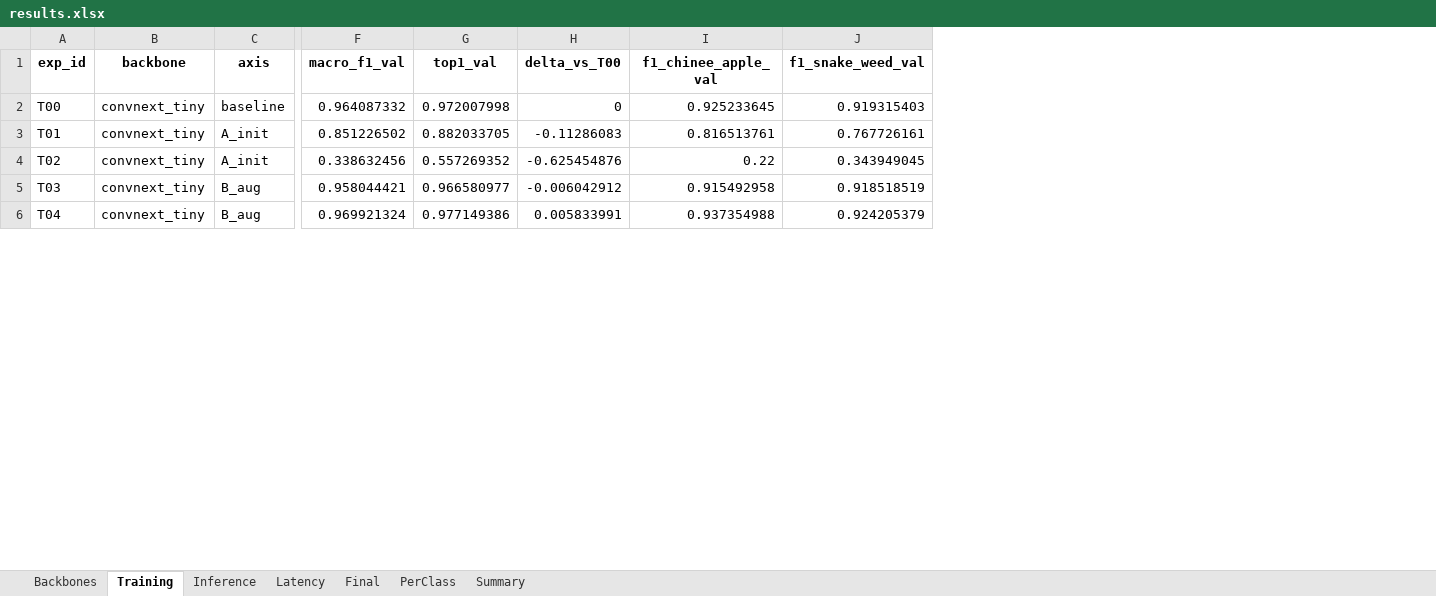
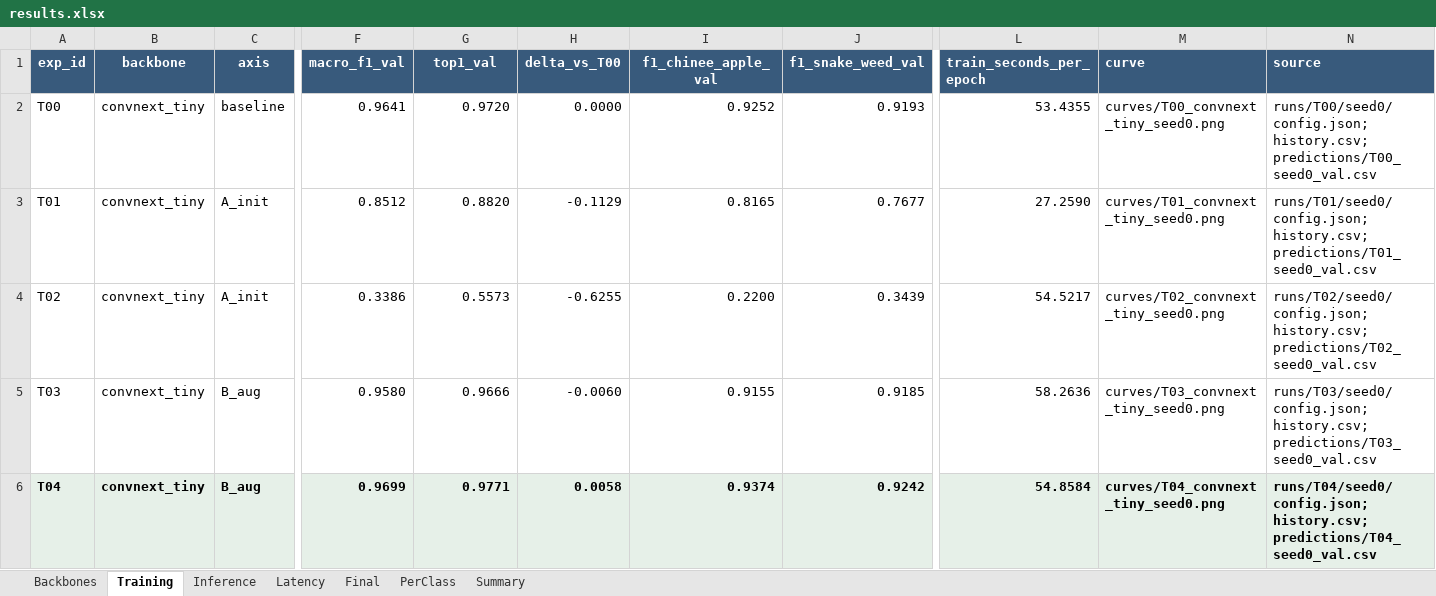
Before and after one commit to Tiendung3tzz/K4-DAY02-TongTranTienDung-2A202602791, an Excel workbook: submissions/2A202602791_Tong_Tran_Tien_Dung/results.xlsx, sheet Training, drawn as a sheet; only a part is shown, gaps mark what is left out; values as stored, in another font and other column widths than the file's, no borders; table styles not drawn; the diff covers the shown part only; the diff names each change by its address in the sheet, - before the commit and + after, or states it on an @@ line.

```diff
--- a/submissions/2A202602791_Tong_Tran_Tien_Dung/results.xlsx (sheet Training)
+++ b/submissions/2A202602791_Tong_Tran_Tien_Dung/results.xlsx (sheet Training)
+column L (train_seconds_per_epoch), rows 2-6: 53.4355 | 27.2590 | 54.5217 | 58.2636 | 54.8584
+column M (curve), rows 2-6: curves/T00_convnext_tiny_seed0.png | curves/T01_convnext_tiny_seed0.png | curves/T02_convnext_tiny_seed0.png | curves/T03_convnext_tiny_seed0.png | curves/T04_convnext_tiny_seed0.png
+column N (source), rows 2-6: runs/T00/seed0/config.json; history.csv; predictions/T00_seed0_val.csv | runs/T01/seed0/config.json; history.csv; predictions/T01_seed0_val.csv | runs/T02/seed0/config.json; history.csv; predictions/T02_seed0_val.csv | runs/T03/seed0/config.json; history.csv; predictions/T03_seed0_val.csv | runs/T04/seed0/config.json; history.csv; predictions/T04_seed0_val.csv
@@ A1:J1 fill: none → #385A7C, text colour: black → #FFFFFF @@
-F2 (macro_f1_val): 0.964087332
+F2 (macro_f1_val): 0.9641
-G2 (top1_val): 0.972007998
+G2 (top1_val): 0.9720
-H2 (delta_vs_T00): 0
+H2 (delta_vs_T00): 0.0000
-I2 (f1_chinee_apple_val): 0.925233645
+I2 (f1_chinee_apple_val): 0.9252
-J2 (f1_snake_weed_val): 0.919315403
+J2 (f1_snake_weed_val): 0.9193
-F3 (macro_f1_val): 0.851226502
+F3 (macro_f1_val): 0.8512
-G3 (top1_val): 0.882033705
+G3 (top1_val): 0.8820
-H3 (delta_vs_T00): -0.11286083
+H3 (delta_vs_T00): -0.1129
-I3 (f1_chinee_apple_val): 0.816513761
+I3 (f1_chinee_apple_val): 0.8165
-J3 (f1_snake_weed_val): 0.767726161
+J3 (f1_snake_weed_val): 0.7677
-F4 (macro_f1_val): 0.338632456
+F4 (macro_f1_val): 0.3386
-G4 (top1_val): 0.557269352
+G4 (top1_val): 0.5573
-H4 (delta_vs_T00): -0.625454876
+H4 (delta_vs_T00): -0.6255
-I4 (f1_chinee_apple_val): 0.22
+I4 (f1_chinee_apple_val): 0.2200
-J4 (f1_snake_weed_val): 0.343949045
+J4 (f1_snake_weed_val): 0.3439
-F5 (macro_f1_val): 0.958044421
+F5 (macro_f1_val): 0.9580
-G5 (top1_val): 0.966580977
+G5 (top1_val): 0.9666
-H5 (delta_vs_T00): -0.006042912
+H5 (delta_vs_T00): -0.0060
-I5 (f1_chinee_apple_val): 0.915492958
+I5 (f1_chinee_apple_val): 0.9155
-J5 (f1_snake_weed_val): 0.918518519
+J5 (f1_snake_weed_val): 0.9185
@@ A6:J6 fill: none → #E6F0E8, bold: off → on @@
-F6 (macro_f1_val): 0.969921324
+F6 (macro_f1_val): 0.9699
-G6 (top1_val): 0.977149386
+G6 (top1_val): 0.9771
-H6 (delta_vs_T00): 0.005833991
+H6 (delta_vs_T00): 0.0058
-I6 (f1_chinee_apple_val): 0.937354988
+I6 (f1_chinee_apple_val): 0.9374
-J6 (f1_snake_weed_val): 0.924205379
+J6 (f1_snake_weed_val): 0.9242
```
Also changed, not shown: 15 edited cells and cell formats elsewhere in this sheet, sheet PerClass, sheet Backbones, sheet Final, sheet Inference, sheet Latency, sheet Summary, 11 other files.
